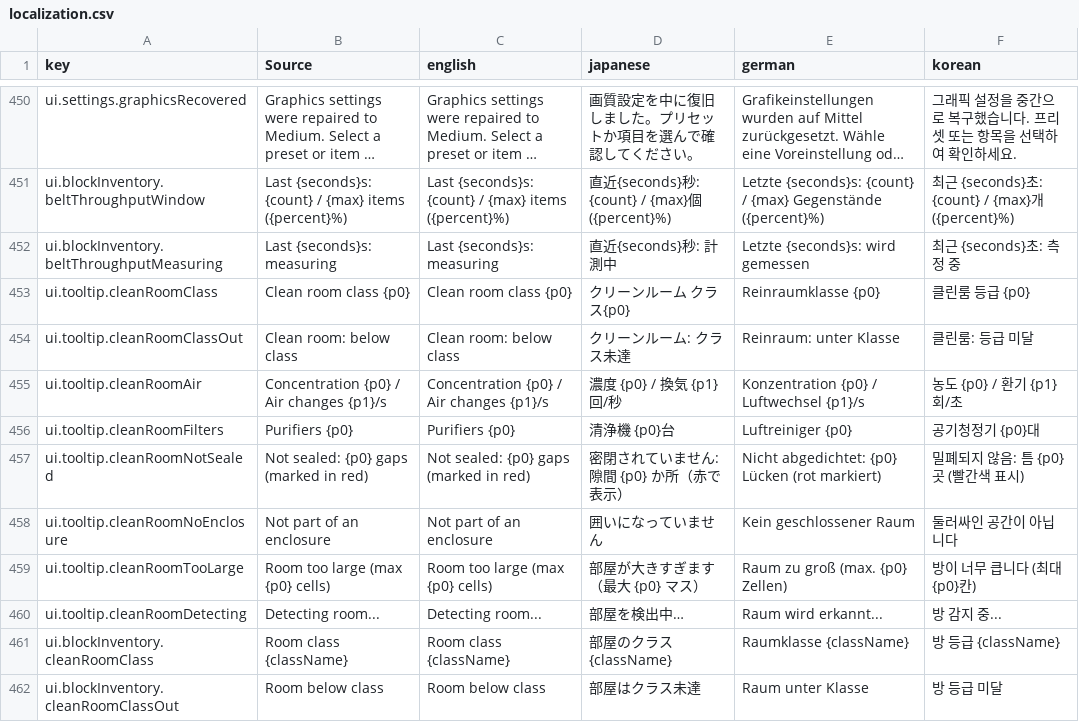
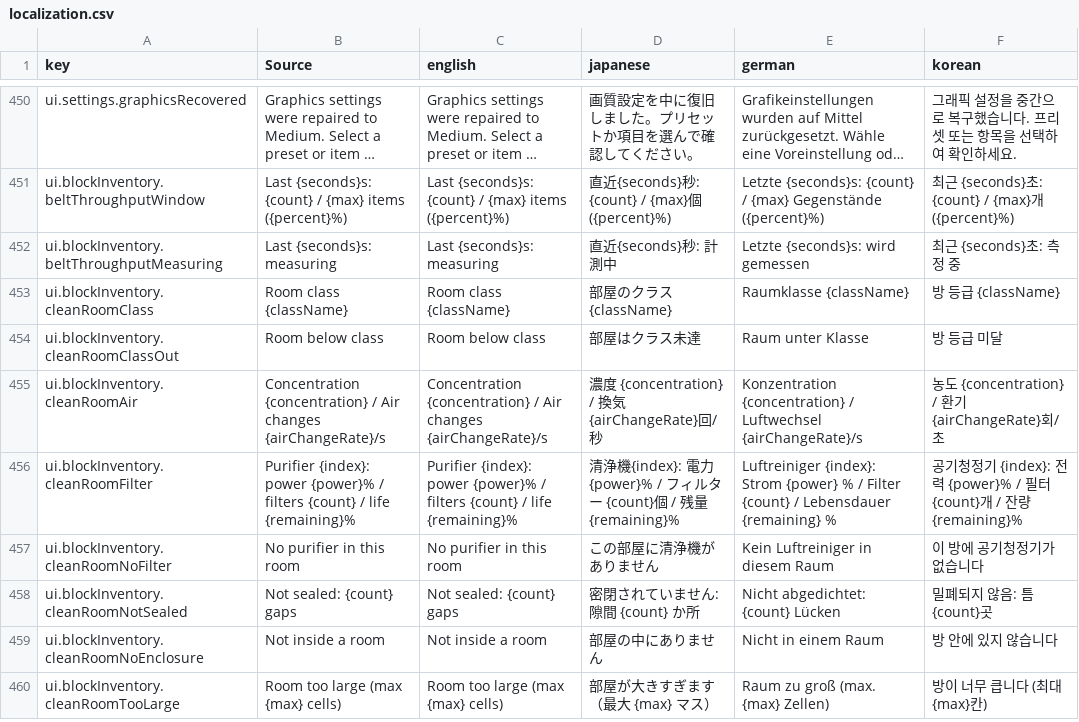
Before and after one commit to moorestech/moorestech, a CSV file: Localization/localization.csv, drawn as a sheet; only a part is shown, gaps mark what is left out; the shorter side is filled out with more unchanged rows; long unchanged cells end in ….

```diff
--- a/Localization/localization.csv
+++ b/Localization/localization.csv
@@ -452,10 +452,2 @@ ui.blockInventory.beltThroughputWindow,Last {seconds}s: {count} / {max} items ({
 ui.blockInventory.beltThroughputMeasuring,Last {seconds}s: measuring,Last {seconds}s: measuring,直近{seconds}秒: 計測中,Letzte {seconds}s: wird gemessen,최근 {seconds}초: 측정 중
-ui.tooltip.cleanRoomClass,Clean room class {p0},Clean room class {p0},クリーンルーム クラス{p0},Reinraumklasse {p0},클린룸 등급 {p0}
-ui.tooltip.cleanRoomClassOut,Clean room: below class,Clean room: below class,クリーンルーム: クラス未達,Reinraum: unter Klasse,클린룸: 등급 미달
-ui.tooltip.cleanRoomAir,Concentration {p0} / Air changes {p1}/s,Concentration {p0} / Air changes {p1}/s,濃度 {p0} / 換気 {p1}回/秒,Konzentration {p0} / Luftwechsel {p1}/s,농도 {p0} / 환기 {p1}회/초
-ui.tooltip.cleanRoomFilters,Purifiers {p0},Purifiers {p0},清浄機 {p0}台,Luftreiniger {p0},공기청정기 {p0}대
-ui.tooltip.cleanRoomNotSealed,Not sealed: {p0} gaps (marked in red),Not sealed: {p0} gaps (marked in red),密閉されていません: 隙間 {p0} か所（赤で表示）,Nicht abgedichtet: {p0} Lücken (rot markiert),밀폐되지 않음: 틈 {p0}곳 (빨간색 표시)
-ui.tooltip.cleanRoomNoEnclosure,Not part of an enclosure,Not part of an enclosure,囲いになっていません,Kein geschlossener Raum,둘러싸인 공간이 아닙니다
-ui.tooltip.cleanRoomTooLarge,Room too large (max {p0} cells),Room too large (max {p0} cells),部屋が大きすぎます（最大 {p0} マス）,Raum zu groß (max. {p0} Zellen),방이 너무 큽니다 (최대 {p0}칸)
-ui.tooltip.cleanRoomDetecting,Detecting room...,Detecting room...,部屋を検出中…,Raum wird erkannt...,방 감지 중...
 ui.blockInventory.cleanRoomClass,Room class {className},Room class {className},部屋のクラス {className},Raumklasse {className},방 등급 {className}
```
Also changed, not shown: 33 other files.
